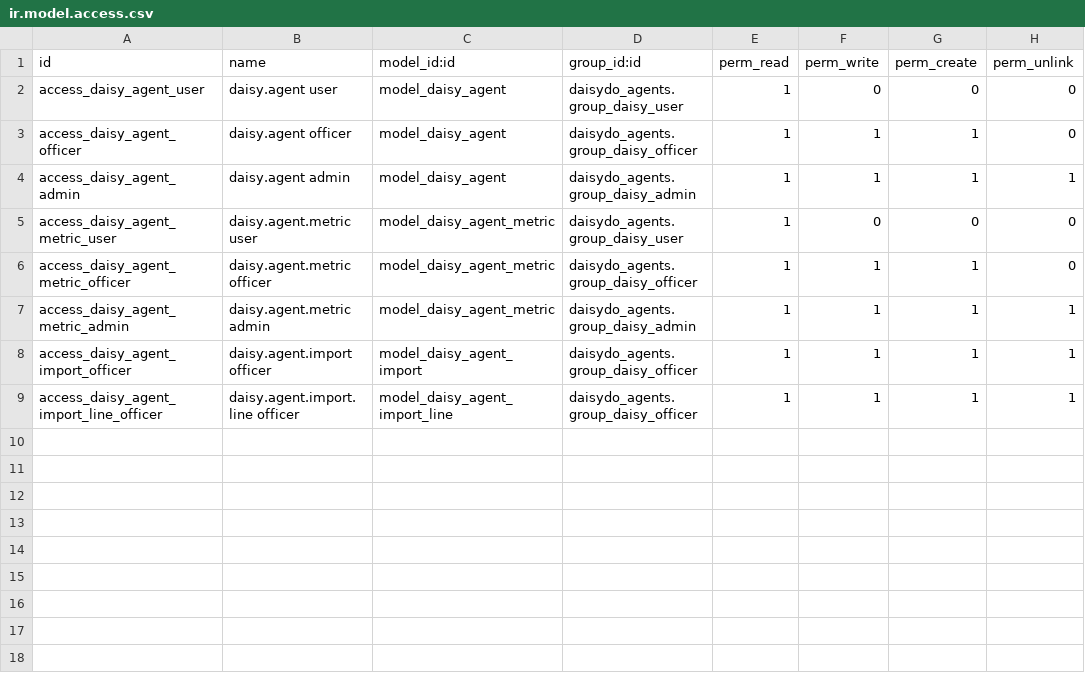
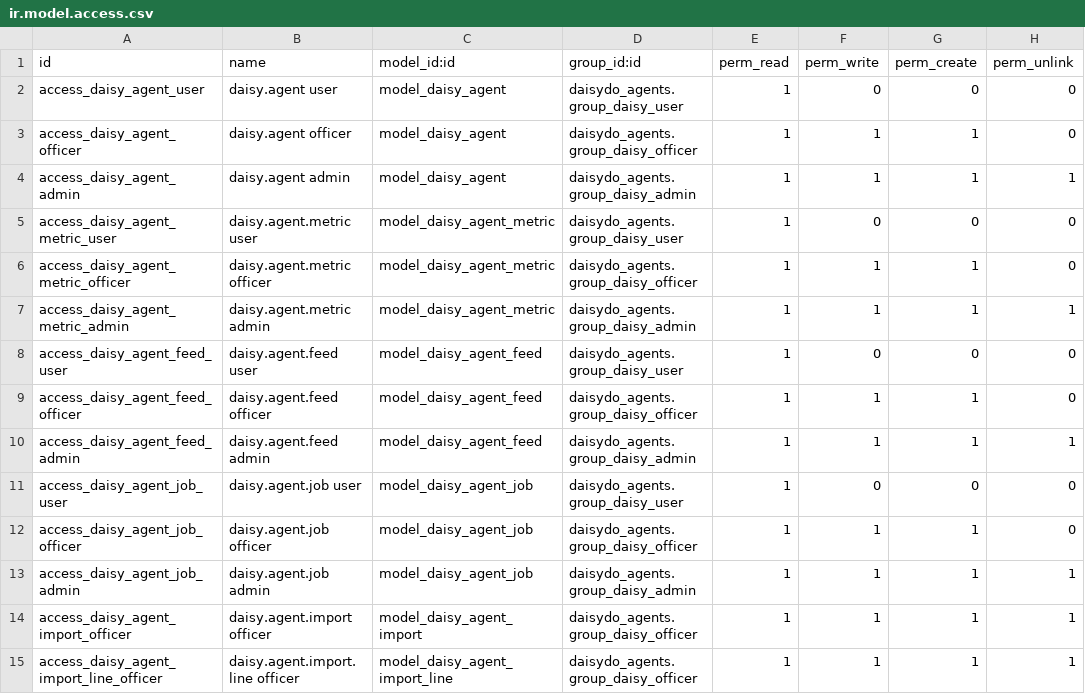
Before and after one commit to J-Palomino/odoo-custom-modules, a CSV file: daisydo_agents/security/ir.model.access.csv, drawn as a sheet.

```diff
--- a/daisydo_agents/security/ir.model.access.csv
+++ b/daisydo_agents/security/ir.model.access.csv
@@ -7,2 +7,8 @@ access_daisy_agent_metric_officer,daisy.agent.metric officer,model_daisy_agent_m
 access_daisy_agent_metric_admin,daisy.agent.metric admin,model_daisy_agent_metric,daisydo_agents.group_daisy_admin,1,1,1,1
+access_daisy_agent_feed_user,daisy.agent.feed user,model_daisy_agent_feed,daisydo_agents.group_daisy_user,1,0,0,0
+access_daisy_agent_feed_officer,daisy.agent.feed officer,model_daisy_agent_feed,daisydo_agents.group_daisy_officer,1,1,1,0
+access_daisy_agent_feed_admin,daisy.agent.feed admin,model_daisy_agent_feed,daisydo_agents.group_daisy_admin,1,1,1,1
+access_daisy_agent_job_user,daisy.agent.job user,model_daisy_agent_job,daisydo_agents.group_daisy_user,1,0,0,0
+access_daisy_agent_job_officer,daisy.agent.job officer,model_daisy_agent_job,daisydo_agents.group_daisy_officer,1,1,1,0
+access_daisy_agent_job_admin,daisy.agent.job admin,model_daisy_agent_job,daisydo_agents.group_daisy_admin,1,1,1,1
 access_daisy_agent_import_officer,daisy.agent.import officer,model_daisy_agent_import,daisydo_agents.group_daisy_officer,1,1,1,1
```
Also changed, not shown: 24 other files.
